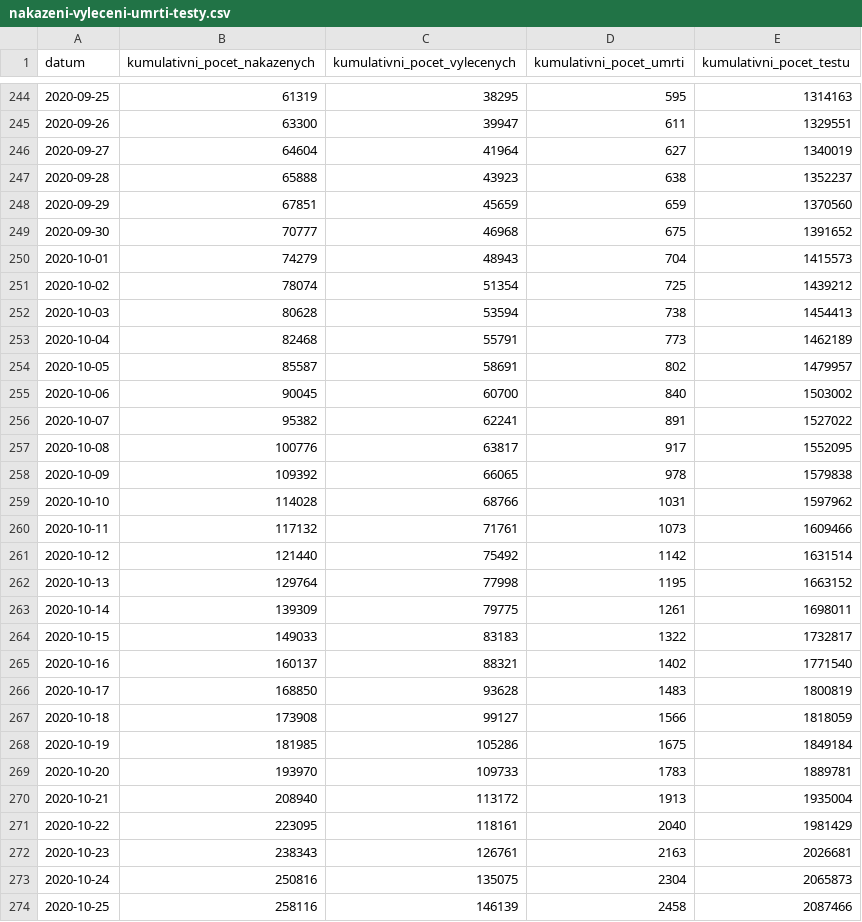
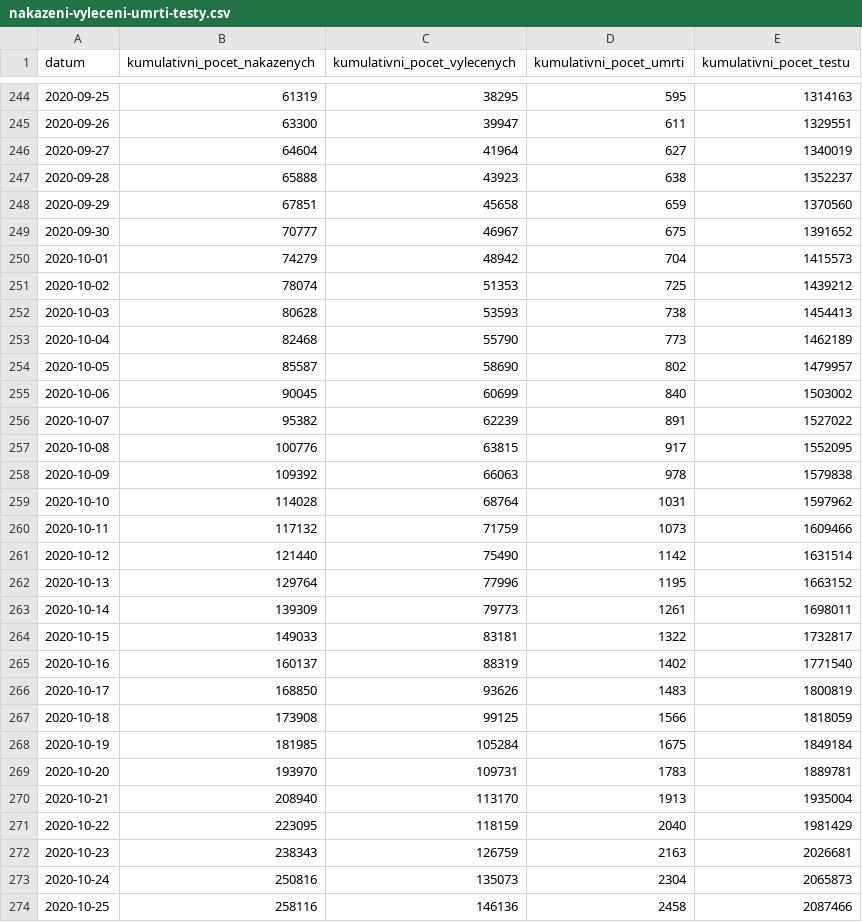
Before and after one commit to michalskop/mzcr-cz-covid-19-data, a CSV file: nakazeni-vyleceni-umrti-testy.csv, drawn as a sheet; only a part is shown, gaps mark what is left out; the diff covers the shown part only.

```diff
--- a/nakazeni-vyleceni-umrti-testy.csv
+++ b/nakazeni-vyleceni-umrti-testy.csv
@@ -247,28 +247,28 @@
 2020-09-28,65888,43923,638,1352237
-2020-09-29,67851,45659,659,1370560
-2020-09-30,70777,46968,675,1391652
-2020-10-01,74279,48943,704,1415573
-2020-10-02,78074,51354,725,1439212
-2020-10-03,80628,53594,738,1454413
-2020-10-04,82468,55791,773,1462189
-2020-10-05,85587,58691,802,1479957
-2020-10-06,90045,60700,840,1503002
-2020-10-07,95382,62241,891,1527022
-2020-10-08,100776,63817,917,1552095
-2020-10-09,109392,66065,978,1579838
-2020-10-10,114028,68766,1031,1597962
-2020-10-11,117132,71761,1073,1609466
-2020-10-12,121440,75492,1142,1631514
-2020-10-13,129764,77998,1195,1663152
-2020-10-14,139309,79775,1261,1698011
-2020-10-15,149033,83183,1322,1732817
-2020-10-16,160137,88321,1402,1771540
-2020-10-17,168850,93628,1483,1800819
-2020-10-18,173908,99127,1566,1818059
-2020-10-19,181985,105286,1675,1849184
-2020-10-20,193970,109733,1783,1889781
-2020-10-21,208940,113172,1913,1935004
-2020-10-22,223095,118161,2040,1981429
-2020-10-23,238343,126761,2163,2026681
-2020-10-24,250816,135075,2304,2065873
-2020-10-25,258116,146139,2458,2087466
+2020-09-29,67851,45658,659,1370560
+2020-09-30,70777,46967,675,1391652
+2020-10-01,74279,48942,704,1415573
+2020-10-02,78074,51353,725,1439212
+2020-10-03,80628,53593,738,1454413
+2020-10-04,82468,55790,773,1462189
+2020-10-05,85587,58690,802,1479957
+2020-10-06,90045,60699,840,1503002
+2020-10-07,95382,62239,891,1527022
+2020-10-08,100776,63815,917,1552095
+2020-10-09,109392,66063,978,1579838
+2020-10-10,114028,68764,1031,1597962
+2020-10-11,117132,71759,1073,1609466
+2020-10-12,121440,75490,1142,1631514
+2020-10-13,129764,77996,1195,1663152
+2020-10-14,139309,79773,1261,1698011
+2020-10-15,149033,83181,1322,1732817
+2020-10-16,160137,88319,1402,1771540
+2020-10-17,168850,93626,1483,1800819
+2020-10-18,173908,99125,1566,1818059
+2020-10-19,181985,105284,1675,1849184
+2020-10-20,193970,109731,1783,1889781
+2020-10-21,208940,113170,1913,1935004
+2020-10-22,223095,118159,2040,1981429
+2020-10-23,238343,126759,2163,2026681
+2020-10-24,250816,135073,2304,2065873
+2020-10-25,258116,146136,2458,2087466
```
Also changed, not shown: 1 added row and 115 edited cells elsewhere in this file, kraj-okres-nakazeni-vyleceni-umrti.csv, nakaza.csv, 6 other files.
